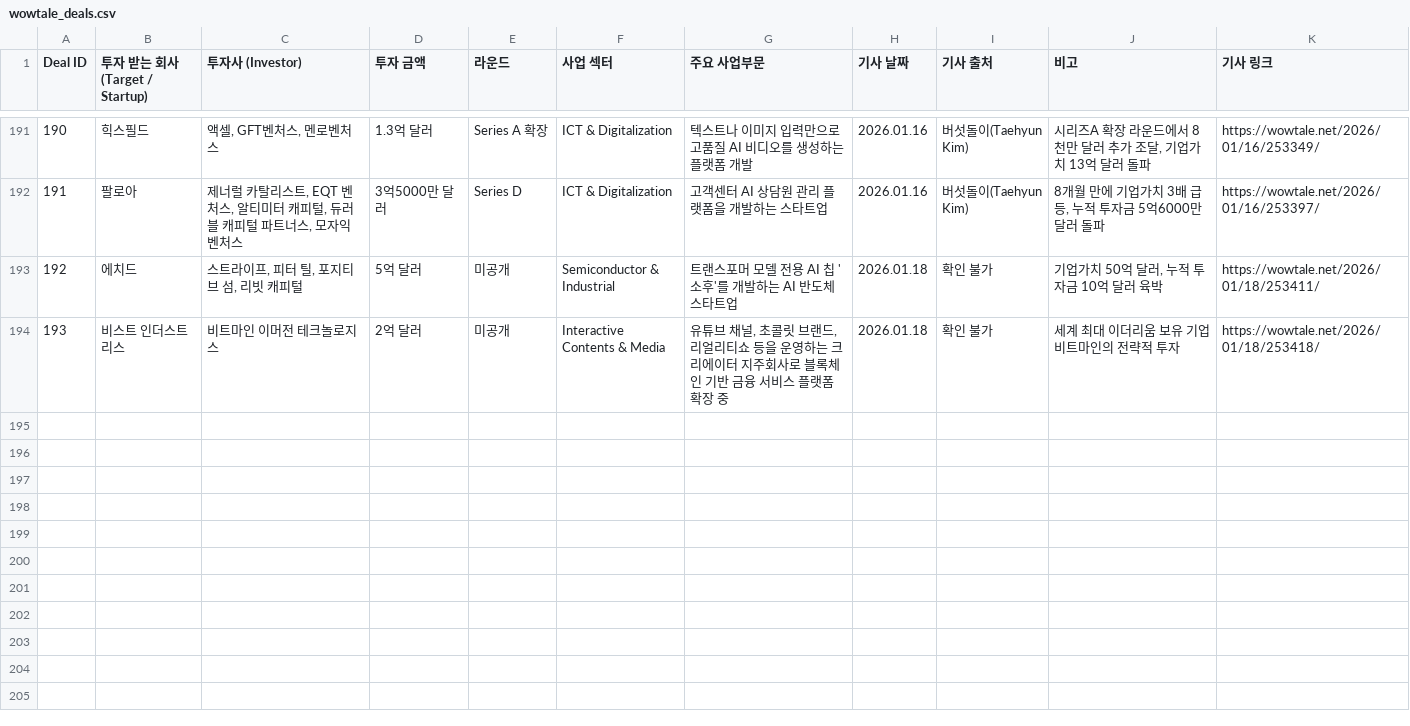
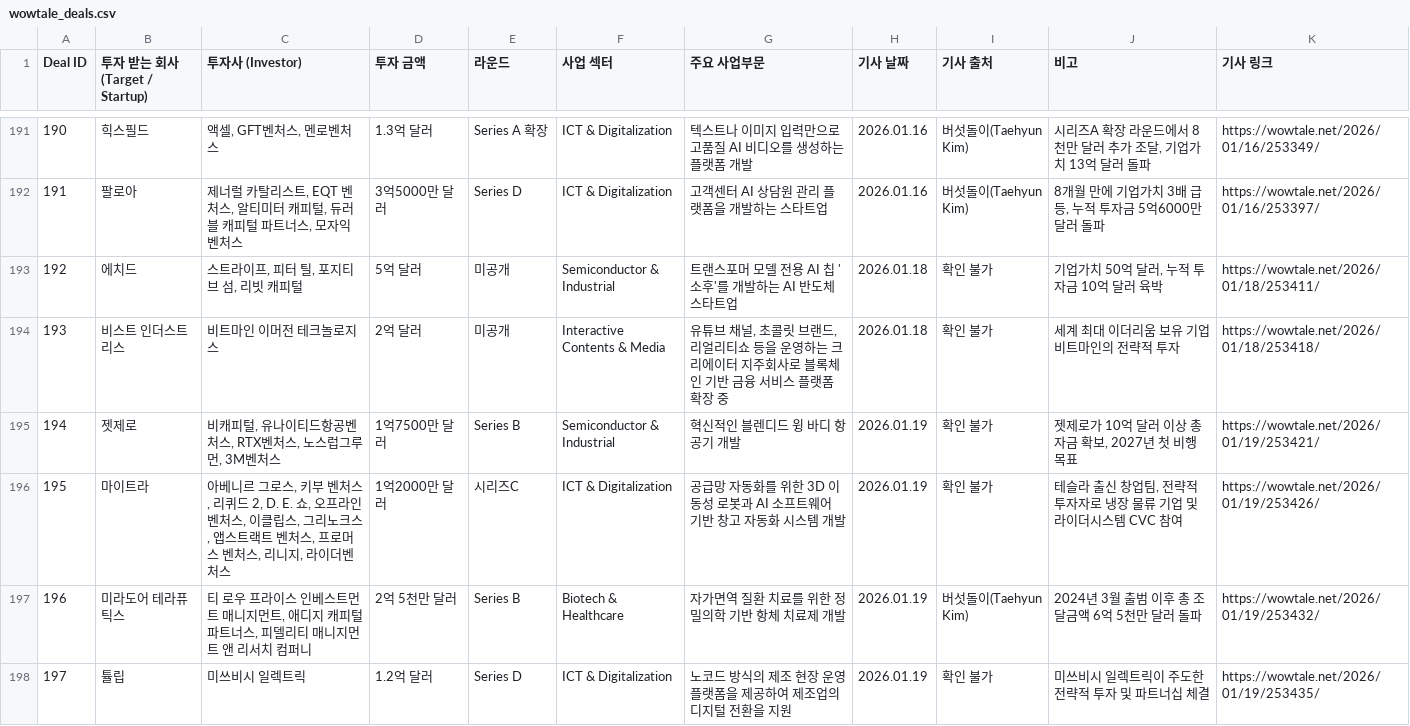
Before and after one commit to LFIntern/VC-News, a CSV file: wowtale_deals.csv, drawn as a sheet; only a part is shown, gaps mark what is left out.

```diff
--- a/wowtale_deals.csv
+++ b/wowtale_deals.csv
@@ -194 +194,5 @@ Deal ID,투자 받는 회사 (Target / Startup),투자사 (Investor),투자 금
 193,비스트 인더스트리스,비트마인 이머전 테크놀로지스,2억 달러,미공개,Interactive Contents & Media,"유튜브 채널, 초콜릿 브랜드, 리얼리티쇼 등을 운영하는 크리에이터 지주회사로 블록체인 기반 금융 서비스 플랫폼 확장 중",2026.01.18,확인 불가,세계 최대 이더리움 보유 기업 비트마인의 전략적 투자,https://wowtale.net/2026/01/18/253418/
+194,젯제로,"비캐피털, 유나이티드항공벤처스, RTX벤처스, 노스럽그루먼, 3M벤처스",1억7500만 달러,Series B,Semiconductor & Industrial,혁신적인 블렌디드 윙 바디 항공기 개발,2026.01.19,확인 불가,"젯제로가 10억 달러 이상 총 자금 확보, 2027년 첫 비행 목표",https://wowtale.net/2026/01/19/253421/
+195,마이트라,"아베니르 그로스, 키부 벤처스, 리퀴드 2, D. E. 쇼, 오프라인 벤처스, 이클립스, 그리노크스, 앱스트랙트 벤처스, 프로머스 벤처스, 리니지, 라이더벤처스",1억2000만 달러,시리즈C,ICT & Digitalization,공급망 자동화를 위한 3D 이동성 로봇과 AI 소프트웨어 기반 창고 자동화 시스템 개발,2026.01.19,확인 불가,"테슬라 출신 창업팀, 전략적 투자자로 냉장 물류 기업 및 라이더시스템 CVC 참여",https://wowtale.net/2026/01/19/253426/
+196,미라도어 테라퓨틱스,"티 로우 프라이스 인베스트먼트 매니지먼트, 애디지 캐피털 파트너스, 피델리티 매니지먼트 앤 리서치 컴퍼니",2억 5천만 달러,Series B,Biotech & Healthcare,자가면역 질환 치료를 위한 정밀의학 기반 항체 치료제 개발,2026.01.19,버섯돌이(Taehyun Kim),2024년 3월 출범 이후 총 조달금액 6억 5천만 달러 돌파,https://wowtale.net/2026/01/19/253432/
+197,튤립,미쓰비시 일렉트릭,1.2억 달러,Series D,ICT & Digitalization,노코드 방식의 제조 현장 운영 플랫폼을 제공하여 제조업의 디지털 전환을 지원,2026.01.19,확인 불가,미쓰비시 일렉트릭이 주도한 전략적 투자 및 파트너십 체결,https://wowtale.net/2026/01/19/253435/
```
Also changed, not shown: wowtale_latest.csv.
